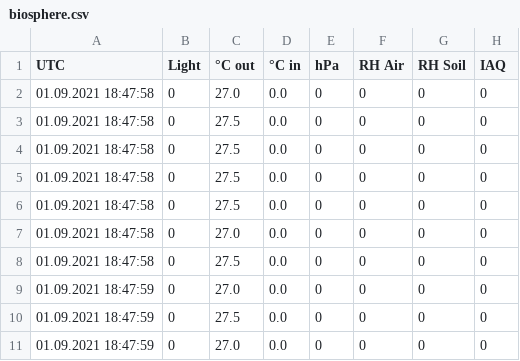
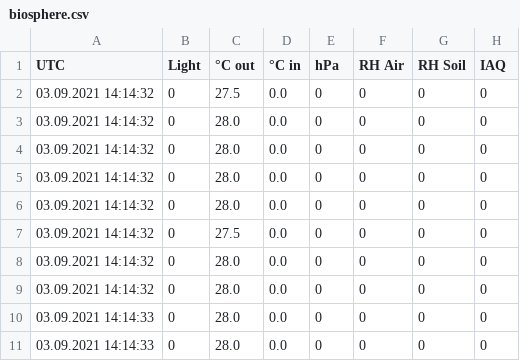
Before and after one commit to TjarkG/biosphere-monitor, a CSV file: biosphere.csv, drawn as a sheet.

```diff
--- a/biosphere.csv
+++ b/biosphere.csv
@@ -1,11 +1,11 @@
 UTC,Light,°C out,°C in,hPa,RH Air,RH Soil,IAQ
-01.09.2021 18:47:58,0,27.0,0.0,0,0,0,0
-01.09.2021 18:47:58,0,27.5,0.0,0,0,0,0
-01.09.2021 18:47:58,0,27.5,0.0,0,0,0,0
-01.09.2021 18:47:58,0,27.5,0.0,0,0,0,0
-01.09.2021 18:47:58,0,27.5,0.0,0,0,0,0
-01.09.2021 18:47:58,0,27.0,0.0,0,0,0,0
-01.09.2021 18:47:58,0,27.5,0.0,0,0,0,0
-01.09.2021 18:47:59,0,27.0,0.0,0,0,0,0
-01.09.2021 18:47:59,0,27.5,0.0,0,0,0,0
-01.09.2021 18:47:59,0,27.0,0.0,0,0,0,0
+03.09.2021 14:14:32,0,27.5,0.0,0,0,0,0
+03.09.2021 14:14:32,0,28.0,0.0,0,0,0,0
+03.09.2021 14:14:32,0,28.0,0.0,0,0,0,0
+03.09.2021 14:14:32,0,28.0,0.0,0,0,0,0
+03.09.2021 14:14:32,0,28.0,0.0,0,0,0,0
+03.09.2021 14:14:32,0,27.5,0.0,0,0,0,0
+03.09.2021 14:14:32,0,28.0,0.0,0,0,0,0
+03.09.2021 14:14:32,0,28.0,0.0,0,0,0,0
+03.09.2021 14:14:33,0,28.0,0.0,0,0,0,0
+03.09.2021 14:14:33,0,28.0,0.0,0,0,0,0
```
Also changed, not shown: 4 other files.
